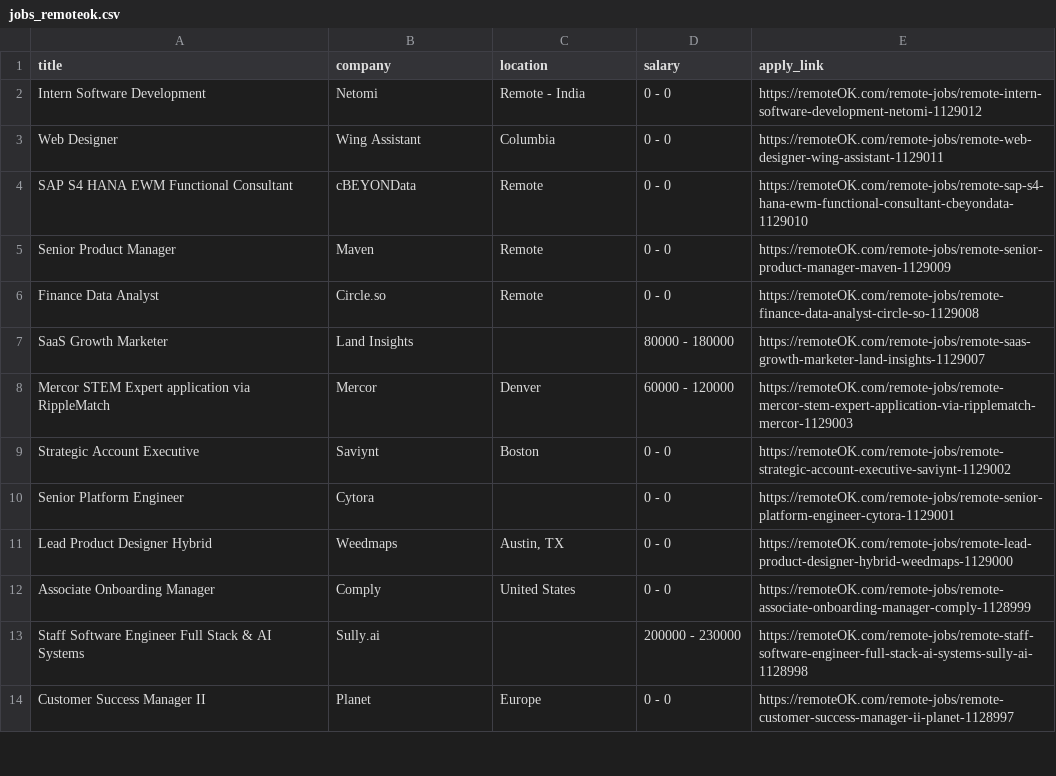
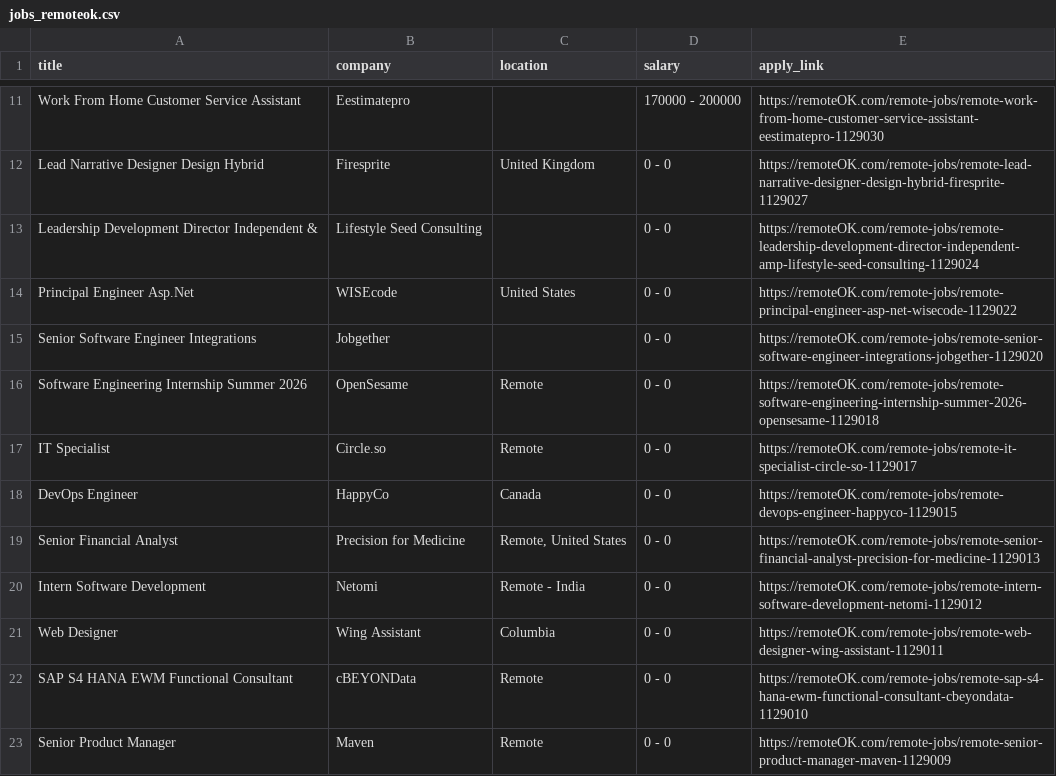
Before and after one commit to Boffins03/Remote-Job-Analyzer, a CSV file: data/processed/jobs_remoteok.csv, drawn as a sheet; only a part is shown, gaps mark what is left out; the shorter side is filled out with more unchanged rows; the diff covers the shown part only.

```diff
--- a/data/processed/jobs_remoteok.csv
+++ b/data/processed/jobs_remoteok.csv
@@ -2 +11,10 @@ title,company,location,salary,apply_link
+Work From Home Customer Service Assistant,Eestimatepro,,170000 - 200000,https://remoteOK.com/remote-jobs/remote-work-from-home-customer-service-assistant-eestimatepro-1129030
+Lead Narrative Designer Design Hybrid,Firesprite,United Kingdom,0 - 0,https://remoteOK.com/remote-jobs/remote-lead-narrative-designer-design-hybrid-firesprite-1129027
+Leadership Development Director Independent &,Lifestyle Seed Consulting,,0 - 0,https://remoteOK.com/remote-jobs/remote-leadership-development-director-independent-amp-lifestyle-seed-consulting-1129024
+Principal Engineer Asp.Net,WISEcode,United States,0 - 0,https://remoteOK.com/remote-jobs/remote-principal-engineer-asp-net-wisecode-1129022
+Senior Software Engineer Integrations,Jobgether,,0 - 0,https://remoteOK.com/remote-jobs/remote-senior-software-engineer-integrations-jobgether-1129020
+Software Engineering Internship Summer 2026,OpenSesame,Remote,0 - 0,https://remoteOK.com/remote-jobs/remote-software-engineering-internship-summer-2026-opensesame-1129018
+IT Specialist,Circle.so,Remote,0 - 0,https://remoteOK.com/remote-jobs/remote-it-specialist-circle-so-1129017
+DevOps Engineer,HappyCo,Canada,0 - 0,https://remoteOK.com/remote-jobs/remote-devops-engineer-happyco-1129015
+Senior Financial Analyst,Precision for Medicine,"Remote, United States",0 - 0,https://remoteOK.com/remote-jobs/remote-senior-financial-analyst-precision-for-medicine-1129013
 Intern Software Development,Netomi,Remote - India,0 - 0,https://remoteOK.com/remote-jobs/remote-intern-software-development-netomi-1129012
```
Also changed, not shown: 9 added rows and 18 removed rows elsewhere in this file, data/processed/clean_wellfound.csv, 15 other files.
